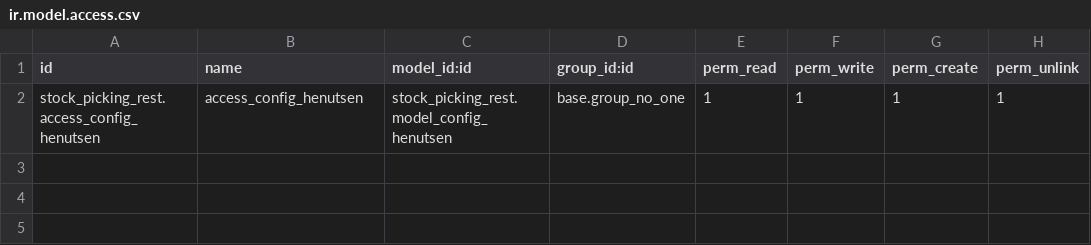
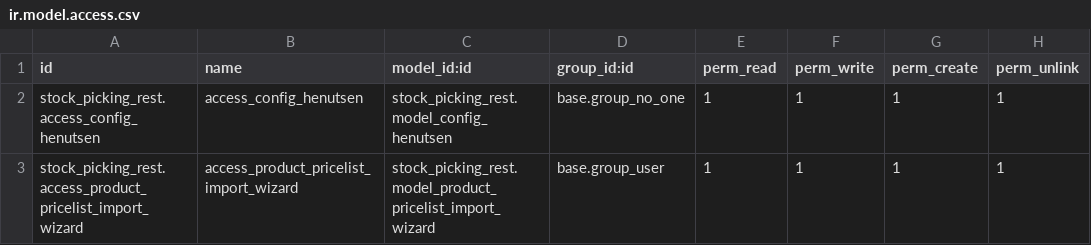
Before and after one commit to RasecAz/HENUTSEN-AT, a CSV file: stock_picking_rest/security/ir.model.access.csv, drawn as a sheet.

Commit message:
[AT-21][UPD] stock_picking: nuevo sistema de carga masiva pricelist

```diff
--- a/stock_picking_rest/security/ir.model.access.csv
+++ b/stock_picking_rest/security/ir.model.access.csv
@@ -2 +2,2 @@ id,name,model_id:id,group_id:id,perm_read,perm_write,perm_create,perm_unlink
 stock_picking_rest.access_config_henutsen,access_config_henutsen,stock_picking_rest.model_config_henutsen,base.group_no_one,1,1,1,1
+stock_picking_rest.access_product_pricelist_import_wizard,access_product_pricelist_import_wizard,stock_picking_rest.model_product_pricelist_import_wizard,base.group_user,1,1,1,1
```
Also changed, not shown: 13 other files.
